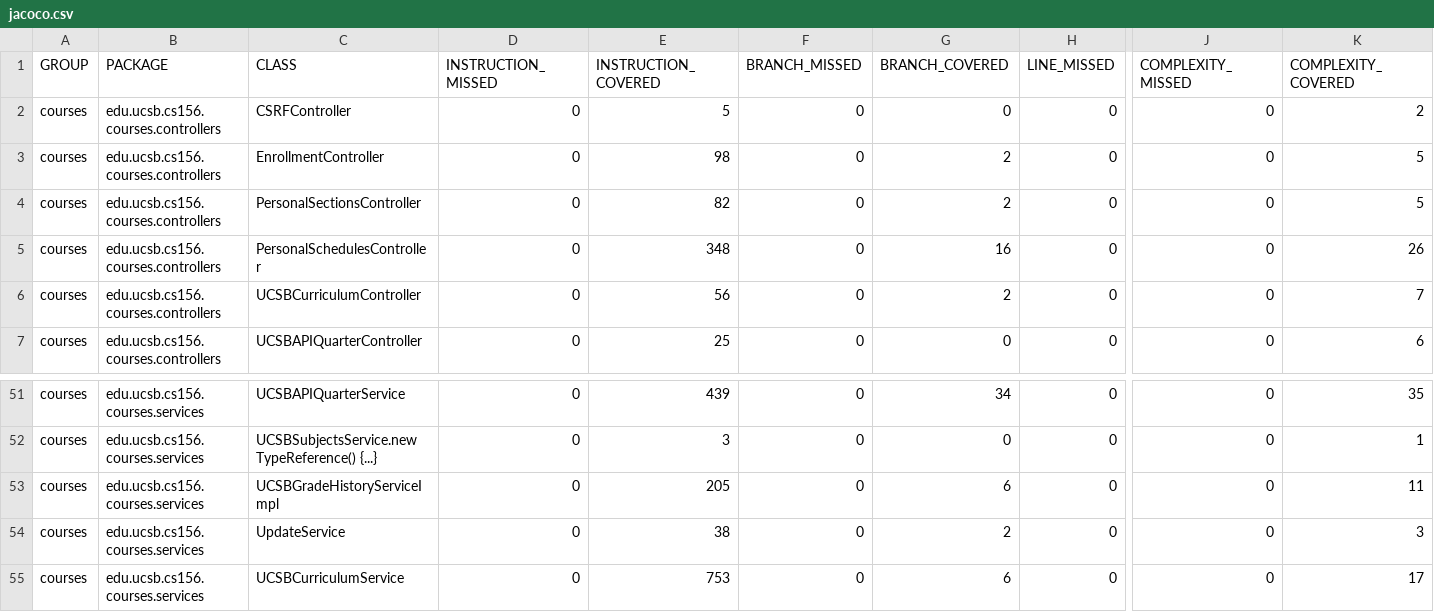
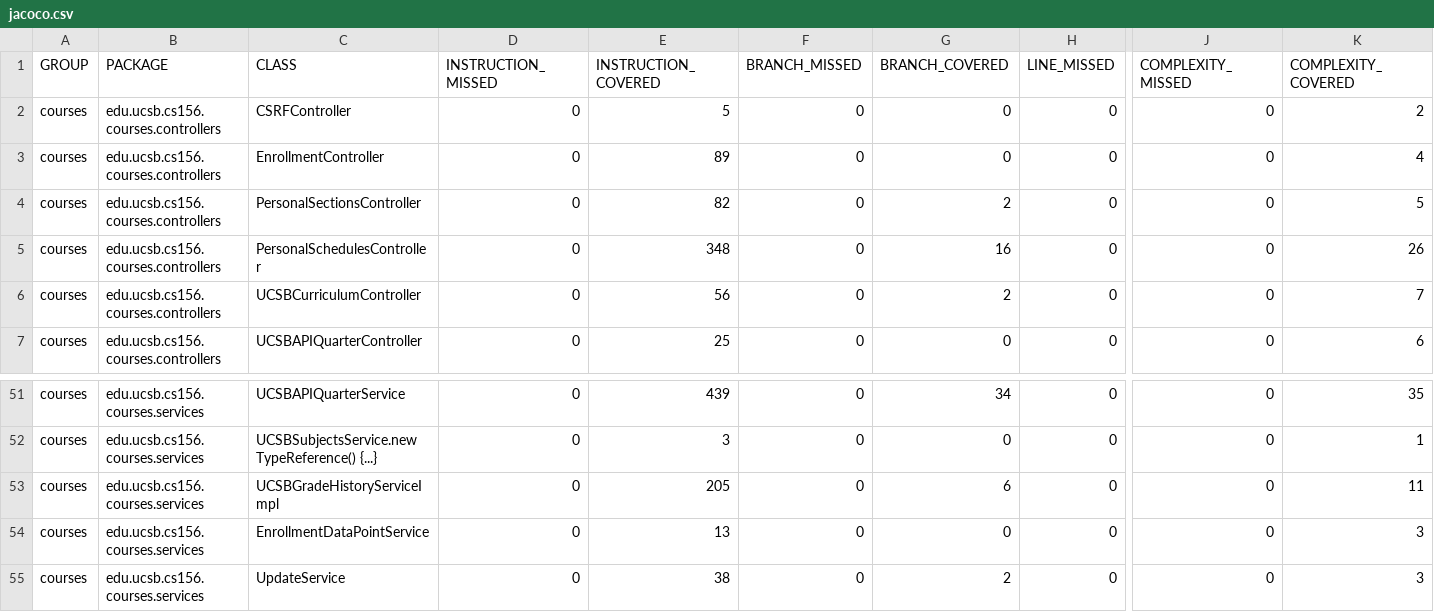
Before and after one commit to ucsb-cs156-f25/proj-courses-f25-04, a CSV file: jacoco/jacoco.csv, drawn as a sheet; only a part is shown, gaps mark what is left out; the shorter side is filled out with more unchanged rows; rows hold the shown columns only; the diff names each change by its address in the sheet, - before the commit and + after, or states it on an @@ line.

Commit message:
Deploying to gh-pages from @ ucsb-cs156-f25/proj-courses-f25-04@e4de862ee3e00c704be8dbc9a3abffdb2fa1dacb 🚀

```diff
--- a/jacoco/jacoco.csv
+++ b/jacoco/jacoco.csv
-E3 (INSTRUCTION_COVERED): 98
+E3 (INSTRUCTION_COVERED): 89
-G3 (BRANCH_COVERED): 2
+G3 (BRANCH_COVERED): 0
-K3 (COMPLEXITY_COVERED): 5
+K3 (COMPLEXITY_COVERED): 4
+row 54: courses | edu.ucsb.cs156.courses.services | EnrollmentDataPointService | 0 | 13 | 0 | 0 | 0 | 0 | 3
```
Also changed, not shown: 11 other files.
